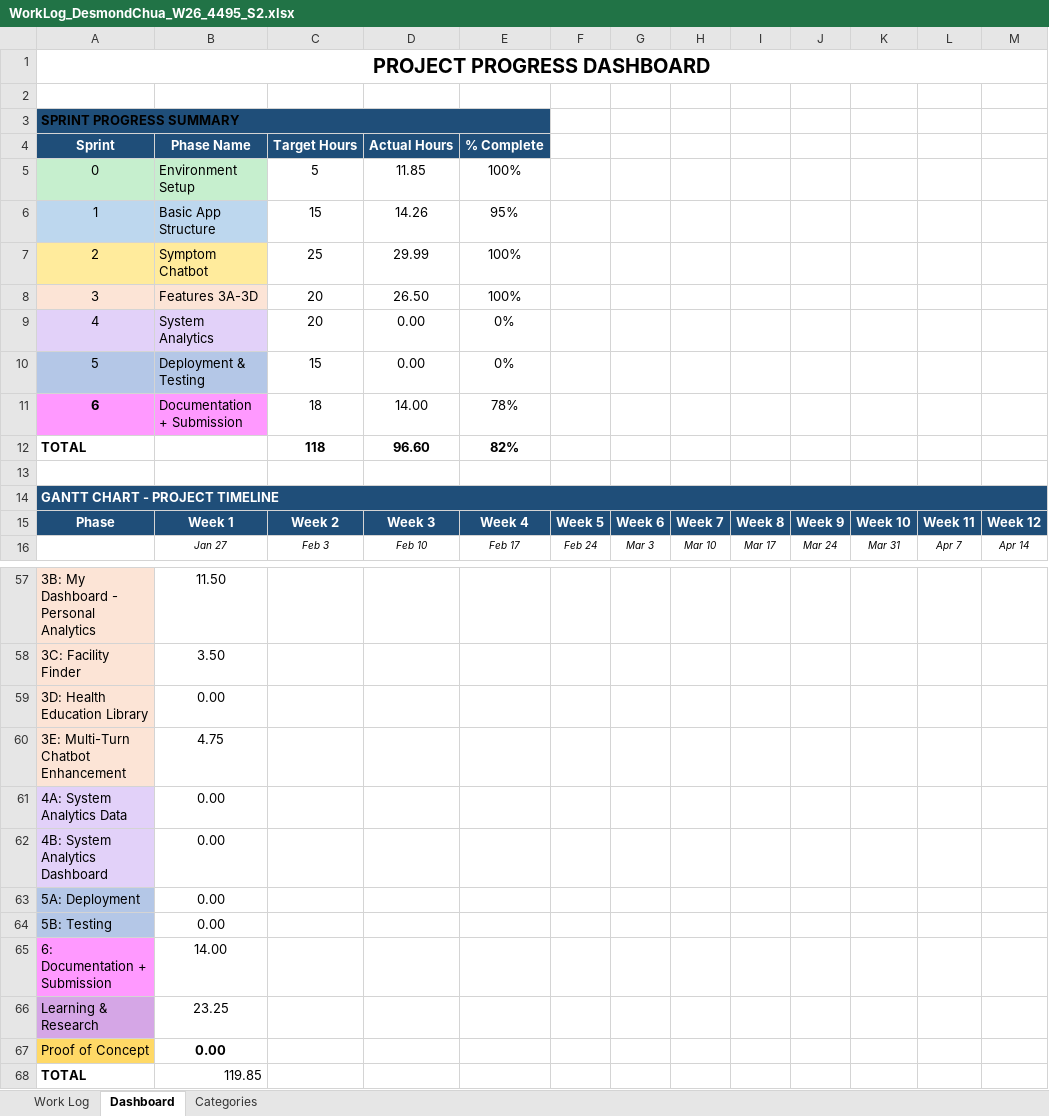
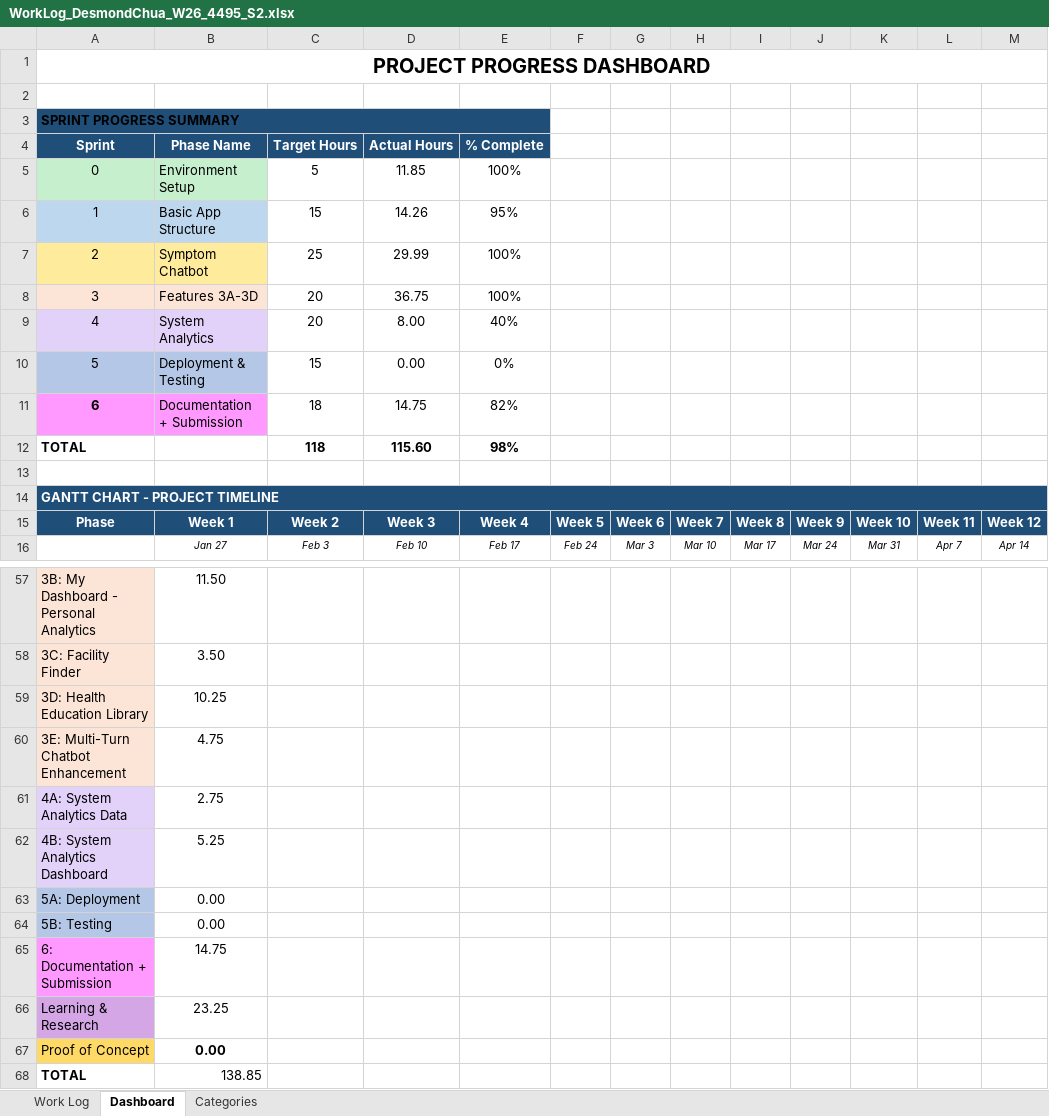
Before and after one commit to desporamon/W26_4495_S2_DesmondC, an Excel workbook: DocumentsAndReports/worklog/WorkLog_DesmondChua_W26_4495_S2.xlsx, sheet Dashboard, drawn as a sheet; only a part is shown, gaps mark what is left out; values as stored, in another font and other column widths than the file's, no borders; the diff names each change by its address in the sheet, - before the commit and + after, or states it on an @@ line.

```diff
--- a/DocumentsAndReports/worklog/WorkLog_DesmondChua_W26_4495_S2.xlsx (sheet Dashboard)
+++ b/DocumentsAndReports/worklog/WorkLog_DesmondChua_W26_4495_S2.xlsx (sheet Dashboard)
-D8 (Actual Hours): 26.50
+D8 (Actual Hours): 36.75
-D9 (Actual Hours): 0.00
+D9 (Actual Hours): 8.00
-E9 (% Complete): 0%
+E9 (% Complete): 40%
-D11 (Actual Hours): 14.00
+D11 (Actual Hours): 14.75
-E11 (% Complete): 78%
+E11 (% Complete): 82%
-D12 (Actual Hours): 96.60
+D12 (Actual Hours): 115.60
-E12 (% Complete): 82%
+E12 (% Complete): 98%
-B59 (Phase Name): 0.00
+B59 (Phase Name): 10.25
-B61 (Phase Name): 0.00
+B61 (Phase Name): 2.75
-B62 (Phase Name): 0.00
+B62 (Phase Name): 5.25
-B65 (Phase Name): 14.00
+B65 (Phase Name): 14.75
-B68 (Phase Name): 119.85
+B68 (Phase Name): 138.85
```
Also changed, not shown: sheet Work Log, 1 other file.
